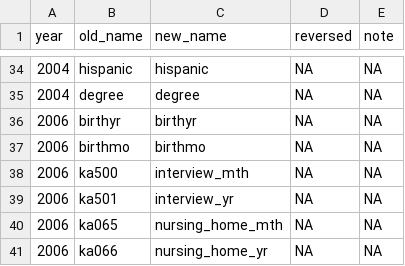
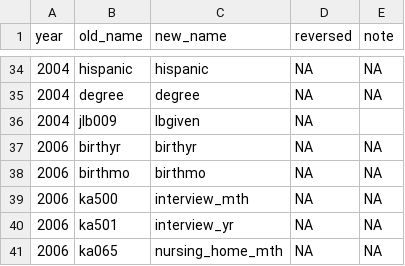
Before and after one commit to IALSA/HRS, a CSV file: data-phi-free/raw/meta/RAND-2017-02-08/demographics.csv, drawn as a sheet; only a part is shown, gaps mark what is left out; the shorter side is filled out with more unchanged rows; the diff covers the shown part only.

```diff
--- a/data-phi-free/raw/meta/RAND-2017-02-08/demographics.csv
+++ b/data-phi-free/raw/meta/RAND-2017-02-08/demographics.csv
@@ -35,2 +35,3 @@ year,old_name,new_name,reversed,note
 2004,degree,degree,NA,NA
+2004,jlb009,lbgiven,NA,
 2006,birthyr,birthyr,NA,NA
```
Also changed, not shown: 10 added rows elsewhere in this file, 1 other file.
